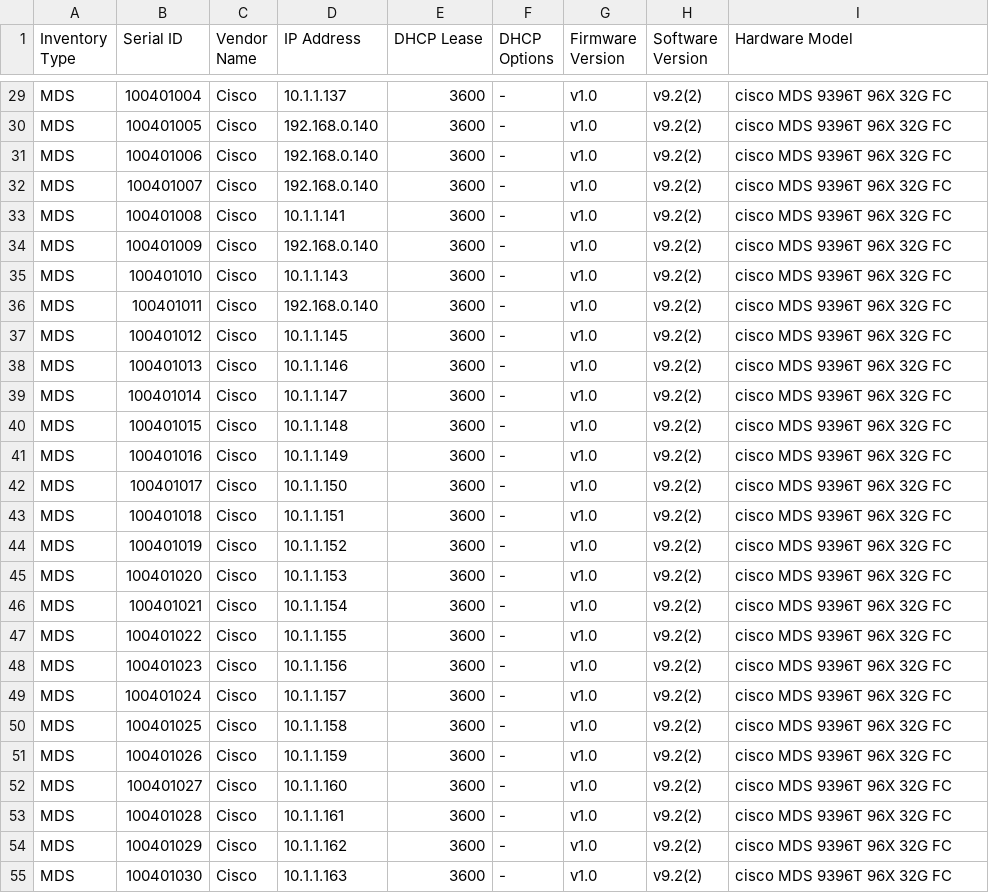
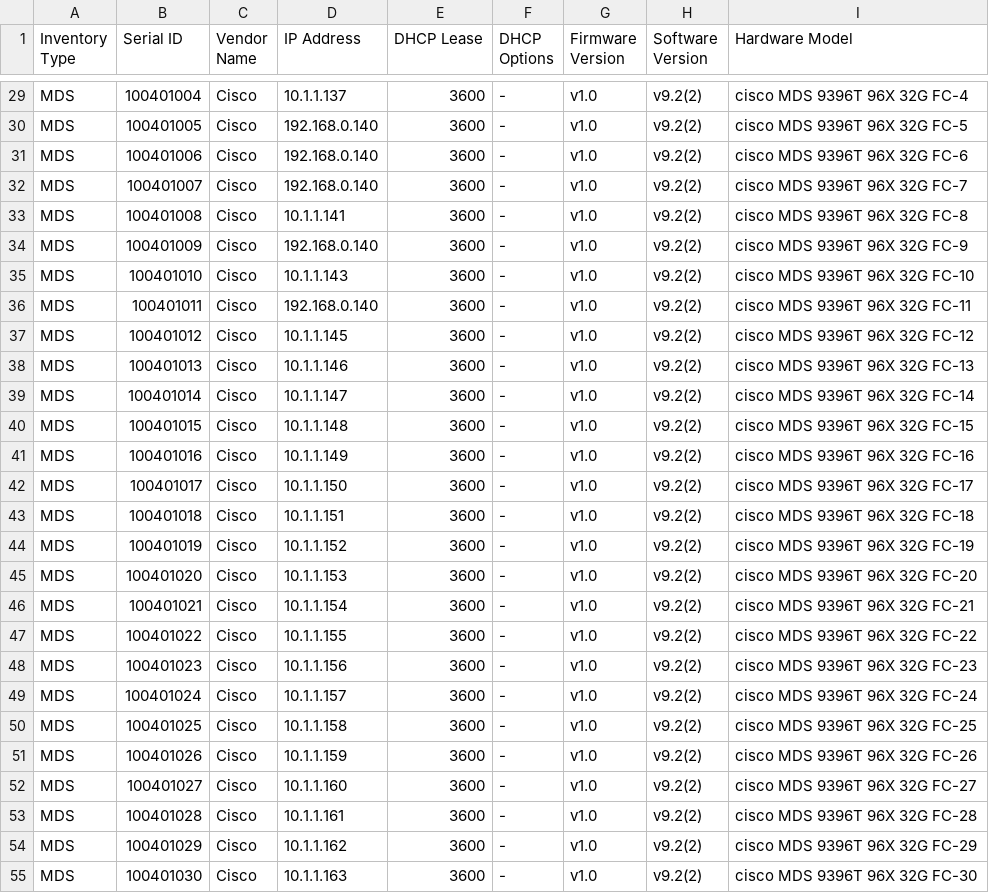
Before and after one commit to sushanthakumar/dis-code, a CSV file: pkg/discovery/connectors/simulator/DeviceMetadata1.csv, drawn as a sheet; only a part is shown, gaps mark what is left out; the diff covers the shown part only; the diff names each change by its address in the sheet, - before the commit and + after, or states it on an @@ line.

```diff
--- a/pkg/discovery/connectors/simulator/DeviceMetadata1.csv
+++ b/pkg/discovery/connectors/simulator/DeviceMetadata1.csv
-I29 (Hardware Model): cisco MDS 9396T 96X 32G FC
+I29 (Hardware Model): cisco MDS 9396T 96X 32G FC-4
-I30 (Hardware Model): cisco MDS 9396T 96X 32G FC
+I30 (Hardware Model): cisco MDS 9396T 96X 32G FC-5
-I31 (Hardware Model): cisco MDS 9396T 96X 32G FC
+I31 (Hardware Model): cisco MDS 9396T 96X 32G FC-6
-I32 (Hardware Model): cisco MDS 9396T 96X 32G FC
+I32 (Hardware Model): cisco MDS 9396T 96X 32G FC-7
-I33 (Hardware Model): cisco MDS 9396T 96X 32G FC
+I33 (Hardware Model): cisco MDS 9396T 96X 32G FC-8
-I34 (Hardware Model): cisco MDS 9396T 96X 32G FC
+I34 (Hardware Model): cisco MDS 9396T 96X 32G FC-9
-I35 (Hardware Model): cisco MDS 9396T 96X 32G FC
+I35 (Hardware Model): cisco MDS 9396T 96X 32G FC-10
-I36 (Hardware Model): cisco MDS 9396T 96X 32G FC
+I36 (Hardware Model): cisco MDS 9396T 96X 32G FC-11
-I37 (Hardware Model): cisco MDS 9396T 96X 32G FC
+I37 (Hardware Model): cisco MDS 9396T 96X 32G FC-12
-I38 (Hardware Model): cisco MDS 9396T 96X 32G FC
+I38 (Hardware Model): cisco MDS 9396T 96X 32G FC-13
-I39 (Hardware Model): cisco MDS 9396T 96X 32G FC
+I39 (Hardware Model): cisco MDS 9396T 96X 32G FC-14
-I40 (Hardware Model): cisco MDS 9396T 96X 32G FC
+I40 (Hardware Model): cisco MDS 9396T 96X 32G FC-15
-I41 (Hardware Model): cisco MDS 9396T 96X 32G FC
+I41 (Hardware Model): cisco MDS 9396T 96X 32G FC-16
-I42 (Hardware Model): cisco MDS 9396T 96X 32G FC
+I42 (Hardware Model): cisco MDS 9396T 96X 32G FC-17
-I43 (Hardware Model): cisco MDS 9396T 96X 32G FC
+I43 (Hardware Model): cisco MDS 9396T 96X 32G FC-18
-I44 (Hardware Model): cisco MDS 9396T 96X 32G FC
+I44 (Hardware Model): cisco MDS 9396T 96X 32G FC-19
-I45 (Hardware Model): cisco MDS 9396T 96X 32G FC
+I45 (Hardware Model): cisco MDS 9396T 96X 32G FC-20
-I46 (Hardware Model): cisco MDS 9396T 96X 32G FC
+I46 (Hardware Model): cisco MDS 9396T 96X 32G FC-21
-I47 (Hardware Model): cisco MDS 9396T 96X 32G FC
+I47 (Hardware Model): cisco MDS 9396T 96X 32G FC-22
-I48 (Hardware Model): cisco MDS 9396T 96X 32G FC
+I48 (Hardware Model): cisco MDS 9396T 96X 32G FC-23
-I49 (Hardware Model): cisco MDS 9396T 96X 32G FC
+I49 (Hardware Model): cisco MDS 9396T 96X 32G FC-24
-I50 (Hardware Model): cisco MDS 9396T 96X 32G FC
+I50 (Hardware Model): cisco MDS 9396T 96X 32G FC-25
-I51 (Hardware Model): cisco MDS 9396T 96X 32G FC
+I51 (Hardware Model): cisco MDS 9396T 96X 32G FC-26
-I52 (Hardware Model): cisco MDS 9396T 96X 32G FC
+I52 (Hardware Model): cisco MDS 9396T 96X 32G FC-27
-I53 (Hardware Model): cisco MDS 9396T 96X 32G FC
+I53 (Hardware Model): cisco MDS 9396T 96X 32G FC-28
-I54 (Hardware Model): cisco MDS 9396T 96X 32G FC
+I54 (Hardware Model): cisco MDS 9396T 96X 32G FC-29
-I55 (Hardware Model): cisco MDS 9396T 96X 32G FC
+I55 (Hardware Model): cisco MDS 9396T 96X 32G FC-30
```
Also changed, not shown: 61 edited cells elsewhere in this file, 27 other files.
